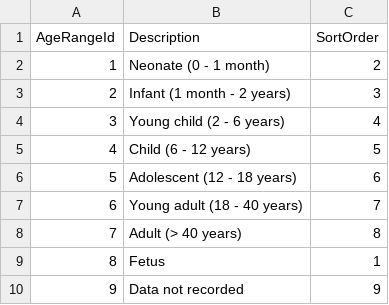
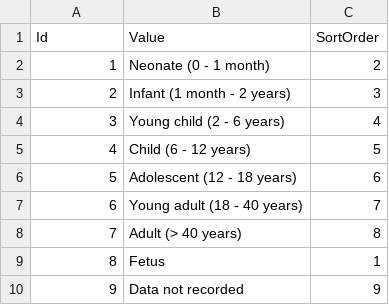
Before and after one commit to biobankinguk/biobankinguk, a CSV file: sample-seed-data/AgeRange.csv, drawn as a sheet; removed rows and columns are numbered as before the commit, all else as after; the diff names each change by its address in the sheet, - before the commit and + after, or states it on an @@ line.

```diff
--- a/sample-seed-data/AgeRange.csv
+++ b/sample-seed-data/AgeRange.csv
-row 1: AgeRangeId | Description | SortOrder
+row 1: Id | Value | SortOrder
```
Also changed, not shown: sample-seed-data/AssociatedDataType.csv, sample-seed-data/DonorCount.csv, 22 other files.
